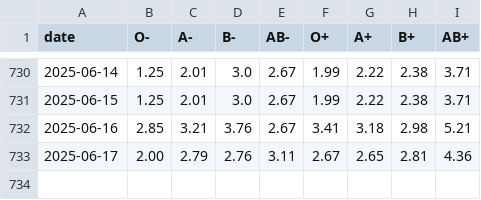
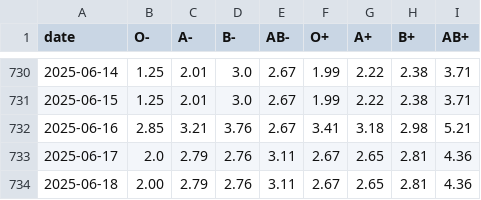
Before and after one commit to svenlatham/nhsbt-blood-levels, a CSV file: platelets.csv, drawn as a sheet; only a part is shown, gaps mark what is left out.

```diff
--- a/platelets.csv
+++ b/platelets.csv
@@ -732,2 +732,3 @@ date,O-,A-,B-,AB-,O+,A+,B+,AB+
 2025-06-16,2.85,3.21,3.76,2.67,3.41,3.18,2.98,5.21
-2025-06-17,2.00,2.79,2.76,3.11,2.67,2.65,2.81,4.36
+2025-06-17,2.0,2.79,2.76,3.11,2.67,2.65,2.81,4.36
+2025-06-18,2.00,2.79,2.76,3.11,2.67,2.65,2.81,4.36
```
Also changed, not shown: blood.csv.
